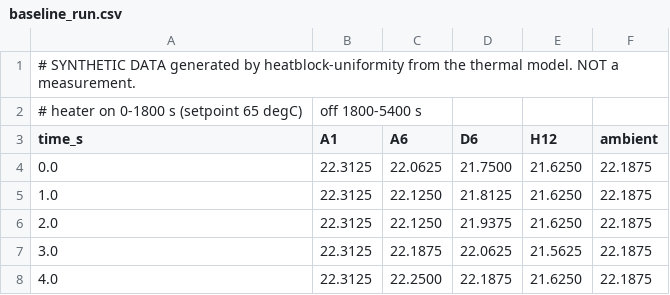
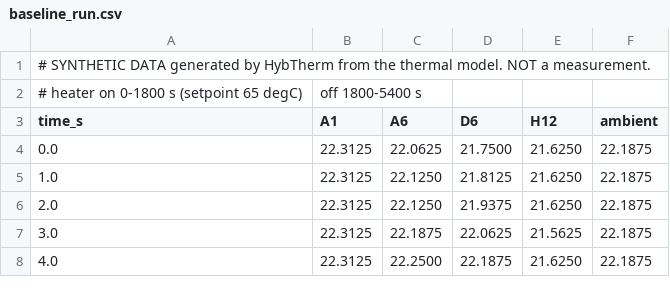
Before and after one commit to liusuining990-max/HybTherm, a CSV file: data/synthetic/baseline_run.csv, drawn as a sheet; only a part is shown.

Commit message:
Rename project to HybTherm

```diff
--- a/data/synthetic/baseline_run.csv
+++ b/data/synthetic/baseline_run.csv
@@ -1,2 +1,2 @@
-# SYNTHETIC DATA generated by heatblock-uniformity from the thermal model. NOT a measurement.
+# SYNTHETIC DATA generated by HybTherm from the thermal model. NOT a measurement.
 # heater on 0-1800 s (setpoint 65 degC), off 1800-5400 s
```
Also changed, not shown: data/synthetic/calibration_bath.csv, 20 other files.
